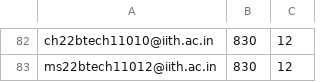
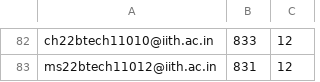
Before and after one commit to iith-nss/iith_nss_jekyll, a CSV file: hours.csv, drawn as a sheet; only a part is shown, gaps mark what is left out; the diff covers the shown part only; the diff names each change by its address in the sheet, - before the commit and + after, or states it on an @@ line.

```diff
--- a/hours.csv
+++ b/hours.csv
-B82: 830
+B82: 833
-B83: 830
+B83: 831
```
Also changed, not shown: 56 edited cells elsewhere in this file.
